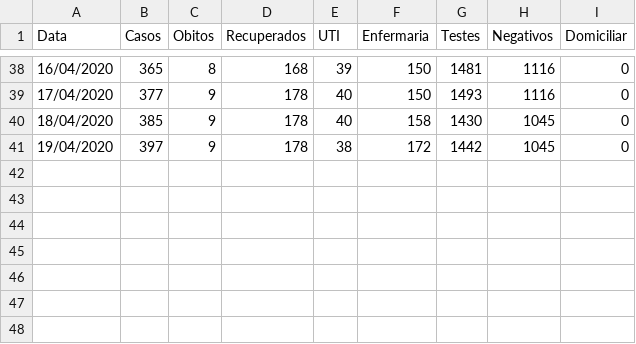
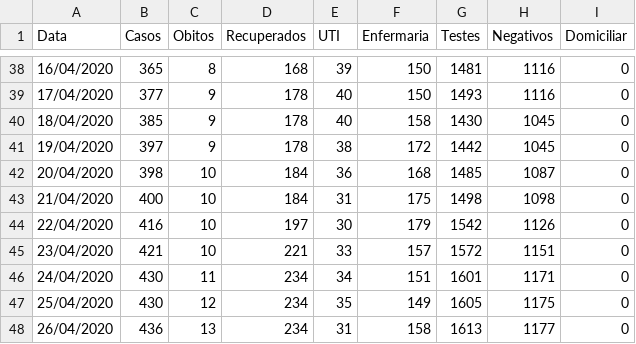
Before and after one commit to CaetanoSlavieroPires/Report_Covid19_Cappra, a CSV file: Porto Alegre.csv, drawn as a sheet; only a part is shown, gaps mark what is left out.

```diff
--- a/Porto Alegre.csv
+++ b/Porto Alegre.csv
@@ -41 +41,8 @@ Data,Casos,Obitos,Recuperados,UTI,Enfermaria,Testes,Negativos,Domiciliar
 19/04/2020,397,9,178,38,172,1442,1045,0
+20/04/2020,398,10,184,36,168,1485,1087,0
+21/04/2020,400,10,184,31,175,1498,1098,0
+22/04/2020,416,10,197,30,179,1542,1126,0
+23/04/2020,421,10,221,33,157,1572,1151,0
+24/04/2020,430,11,234,34,151,1601,1171,0
+25/04/2020,430,12,234,35,149,1605,1175,0
+26/04/2020,436,13,234,31,158,1613,1177,0
```
Also changed, not shown: 1 other file.
